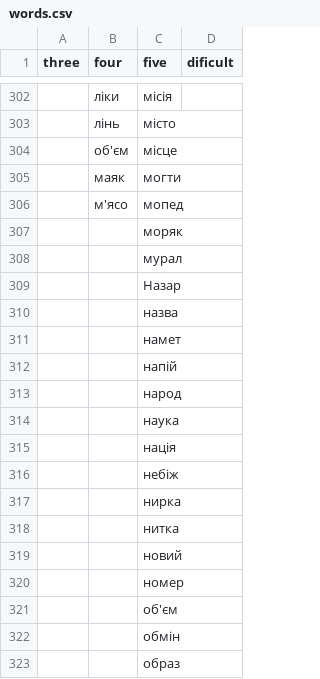
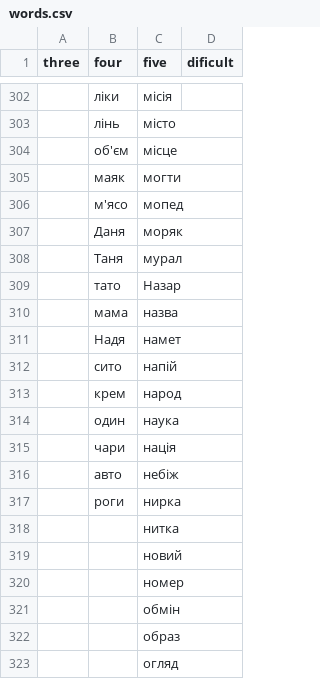
Before and after one commit to radoshDev/master-of-reading, a CSV file: public/db/words.csv, drawn as a sheet; only a part is shown, gaps mark what is left out; the shorter side is filled out with more unchanged rows; the diff covers the shown part only.

```diff
--- a/public/db/words.csv
+++ b/public/db/words.csv
@@ -306,13 +306,13 @@ three,four,five,dificult
 ,м'ясо,мопед,
-,,моряк,
-,,мурал,
-,,Назар,
-,,назва,
-,,намет,
-,,напій,
-,,народ,
-,,наука,
-,,нація,
-,,небіж,
-,,нирка,
+,Даня,моряк,
+,Таня,мурал,
+,тато,Назар,
+,мама,назва,
+,Надя,намет,
+,сито,напій,
+,крем,народ,
+,один,наука,
+,чари,нація,
+,авто,небіж,
+,роги,нирка,
 ,,нитка,
@@ -320,3 +320,2 @@ three,four,five,dificult
 ,,номер,
-,,об'єм,
 ,,обмін,
```
Also changed, not shown: 14 added rows and 4 edited cells elsewhere in this file.
